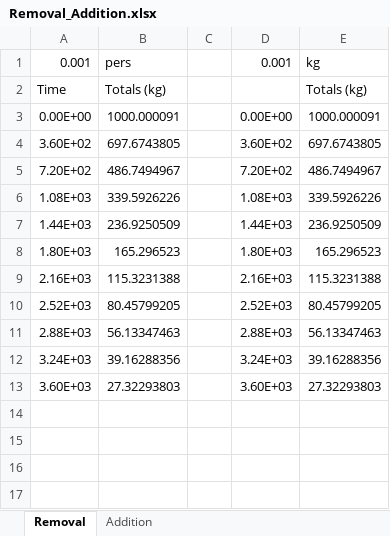
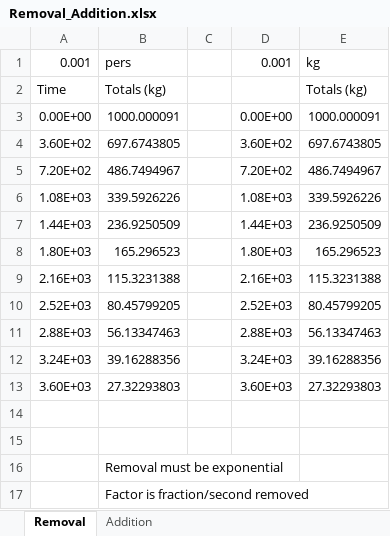
Before and after one commit to JEBarlow/triton-msr, an Excel workbook: Removal_Addition/Removal_Addition.xlsx, sheet Removal, drawn as a sheet; values as stored, in another font and other column widths than the file's, no borders; charts and pictures not drawn; the diff names each change by its address in the sheet, - before the commit and + after, or states it on an @@ line.

Commit message:
Removal/Addition conclusions

```diff
--- a/Removal_Addition/Removal_Addition.xlsx (sheet Removal)
+++ b/Removal_Addition/Removal_Addition.xlsx (sheet Removal)
+row 14: (empty)
+row 15: (empty)
+row 16:  | Removal must be exponential
+row 17:  | Factor is fraction/second removed
```
Also changed, not shown: sheet Addition, 4 other files.
